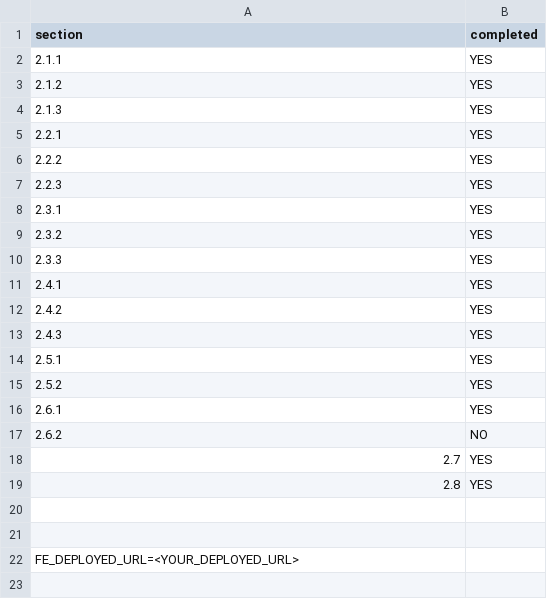
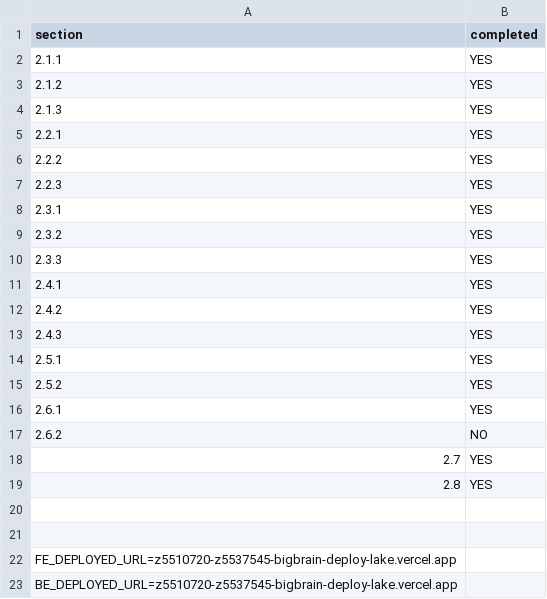
Before and after one commit to jiangzegege123/bigbrain-public, a CSV file: progress.csv, drawn as a sheet.

Commit message:
chore: updated progress.csv with deployed link

```diff
--- a/progress.csv
+++ b/progress.csv
@@ -21,2 +21,3 @@ section,completed
 
-FE_DEPLOYED_URL=<YOUR_DEPLOYED_URL>
+FE_DEPLOYED_URL=z5510720-z5537545-bigbrain-deploy-lake.vercel.app
+BE_DEPLOYED_URL=z5510720-z5537545-bigbrain-deploy-lake.vercel.app
```
